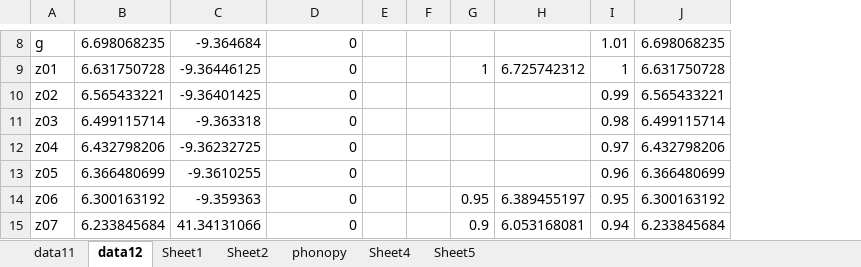
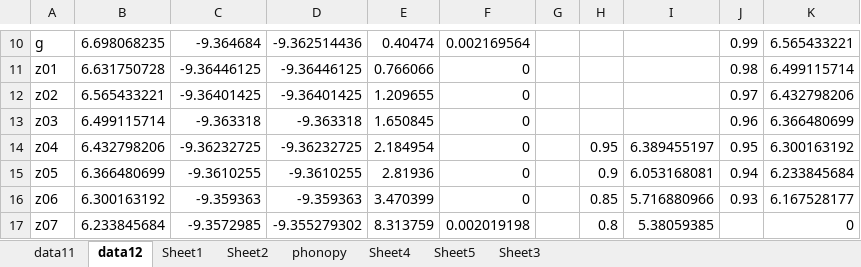
Before and after one commit to YerongLeopard/William, an Excel workbook: data/data_collection.xlsx, sheet data12, drawn as a sheet; only a part is shown, gaps mark what is left out; values as stored, in another font and other column widths than the file's, no borders; removed rows and columns are numbered as before the commit, all else as after; the diff covers the shown part only; the diff names each change by its address in the sheet, - before the commit and + after, or states it on an @@ line.

Commit message:
MATLAB PLOT and data re-organization

```diff
--- a/data/data_collection.xlsx (sheet data12)
+++ b/data/data_collection.xlsx (sheet data12)
+sheet tab: Sheet3
+column D, rows 10-17: -9.362514436 | -9.36446125 | -9.36401425 | -9.363318 | -9.36232725 | -9.3610255 | -9.359363 | -9.355279302
+column E, rows 10-17: 0.40474 | 0.766066 | 1.209655 | 1.650845 | 2.184954 | 2.81936 | 3.470399 | 8.313759
-column E, empty
-F10: 0
+F10: 0.002169564
-J10: 1.01
+J10: 0.99
-K10: 6.698068235
+K10: 6.565433221
-H11: 1
+H11: (empty)
-I11: 6.725742312
+I11: (empty)
-J11: 1
+J11: 0.98
-K11: 6.631750728
+K11: 6.499115714
-J12: 0.99
+J12: 0.97
-K12: 6.565433221
+K12: 6.432798206
-J13: 0.98
+J13: 0.96
-K13: 6.499115714
+K13: 6.366480699
-H14: (empty)
+H14: 0.95
-I14: (empty)
+I14: 6.389455197
-J14: 0.97
+J14: 0.95
-K14: 6.432798206
+K14: 6.300163192
-H15: (empty)
+H15: 0.9
-I15: (empty)
+I15: 6.053168081
-J15: 0.96
+J15: 0.94
-K15: 6.366480699
+K15: 6.233845684
-H16: 0.95
+H16: 0.85
-I16: 6.389455197
+I16: 5.716880966
-J16: 0.95
+J16: 0.93
-K16: 6.300163192
+K16: 6.167528177
-C17: 41.34131066
+C17: -9.3572985
-F17: 0
+F17: 0.002019198
-H17: 0.9
+H17: 0.8
-I17: 6.053168081
+I17: 5.38059385
-J17: 0.94
+J17: (empty)
-K17: 6.233845684
+K17: 0
```
Also changed, not shown: 4 added rows, 2 removed rows and 102 edited cells elsewhere in this sheet, sheet Sheet4, data/data.xlsx, 3 other files.
